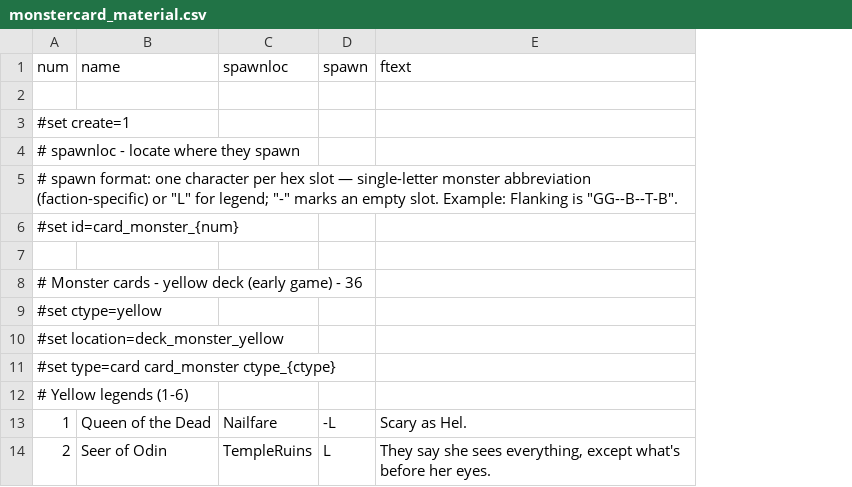
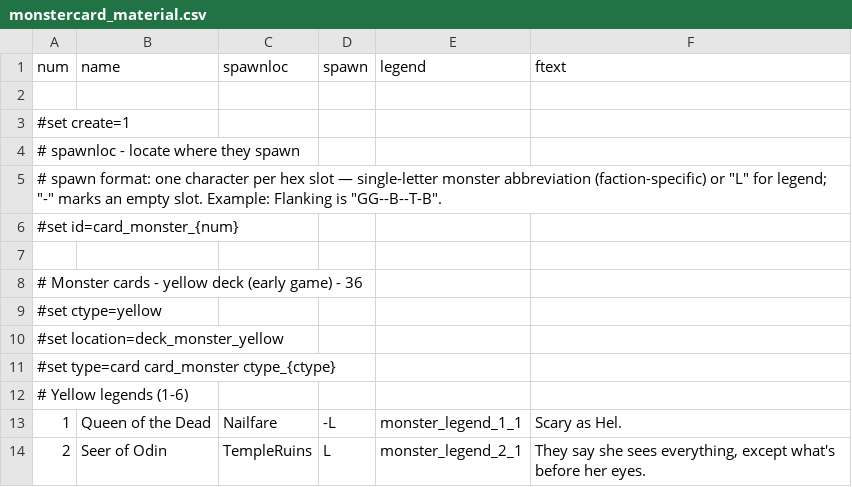
Before and after one commit to elaskavaia/bga-fate, a CSV file: misc/monstercard_material.csv, drawn as a sheet; only a part is shown; the diff names each change by its address in the sheet, - before the commit and + after, or states it on an @@ line.

```diff
--- a/misc/monstercard_material.csv
+++ b/misc/monstercard_material.csv
+column E (legend), rows 13-14: monster_legend_1_1 | monster_legend_2_1
```
Also changed, not shown: 3 other files.
